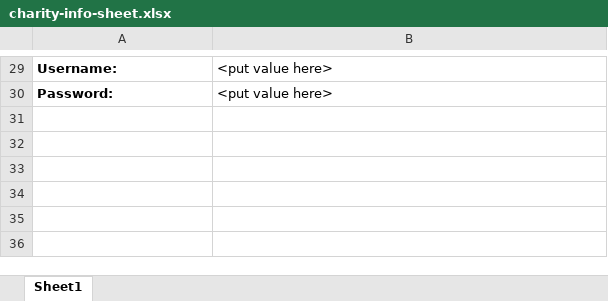
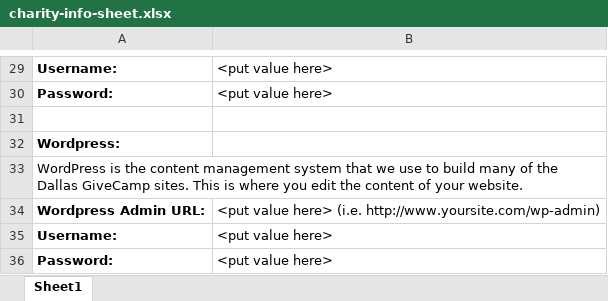
Before and after one commit to shawnweisfeld/dallasgivecamphandbook, an Excel workbook: docs/assets/docs/charity-info-sheet.xlsx, sheet Sheet1, drawn as a sheet; only a part is shown, gaps mark what is left out; values as stored, in another font and other column widths than the file's, no borders; the diff names each change by its address in the sheet, - before the commit and + after, or states it on an @@ line.

Commit message:
added wp creds

```diff
--- a/docs/assets/docs/charity-info-sheet.xlsx (sheet Sheet1)
+++ b/docs/assets/docs/charity-info-sheet.xlsx (sheet Sheet1)
+row 31: (empty)
+row 32: Wordpress:
+row 33: WordPress is the content management system that we use to build many of the Dallas GiveCamp sites. This is where you edit the content of your website.
+row 34: Wordpress Admin URL: | <put value here> (i.e. http://www.yoursite.com/wp-admin)
+row 35: Username: | <put value here>
+row 36: Password: | <put value here>
```
